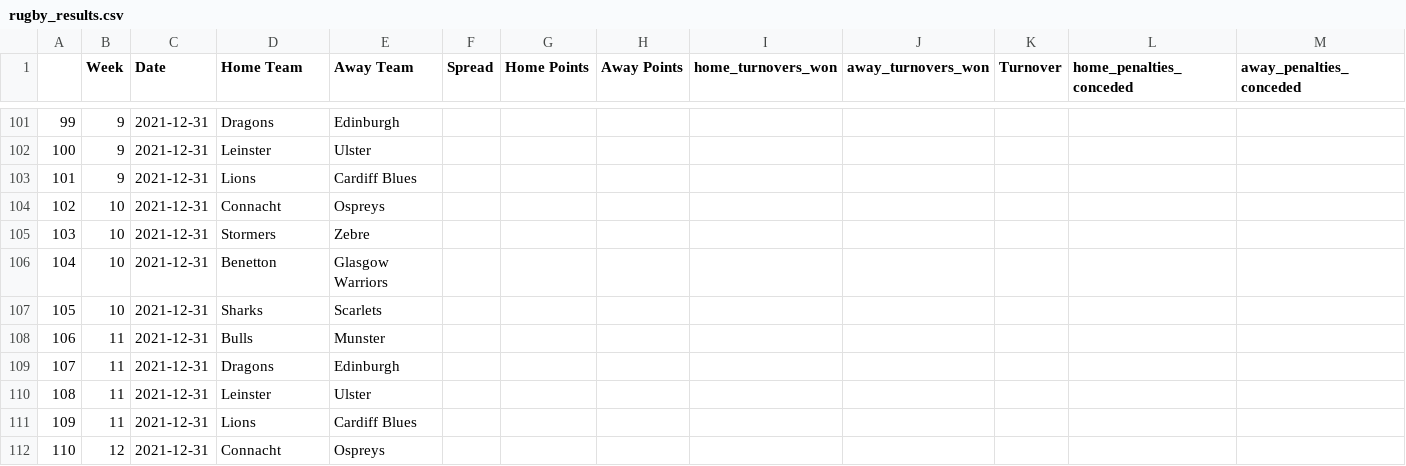
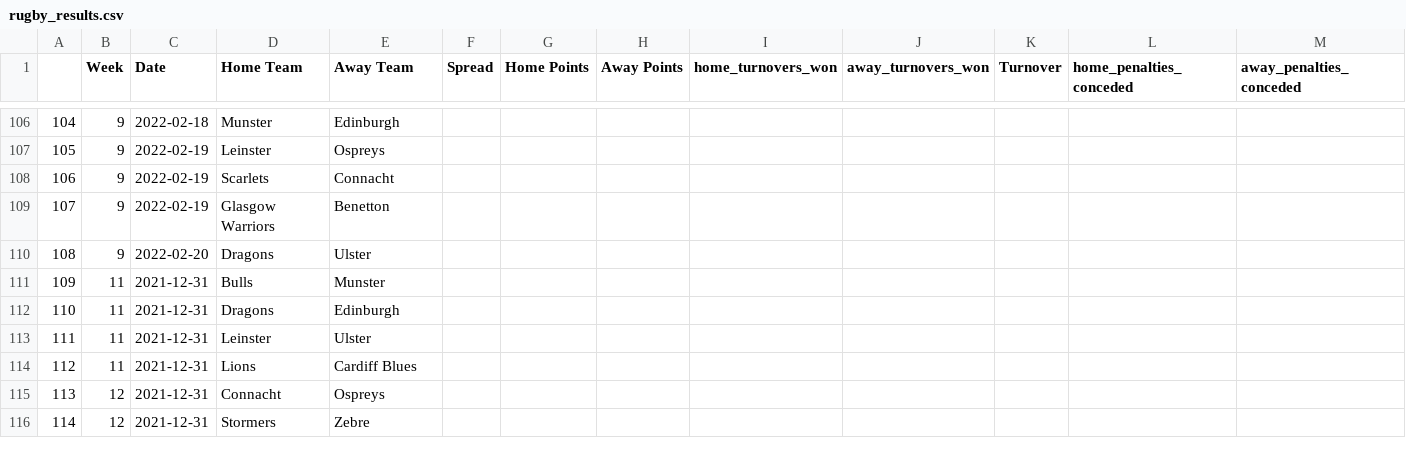
Before and after one commit to ZeNoonan/rugby, a CSV file: rugby_results.csv, drawn as a sheet; only a part is shown, gaps mark what is left out; the shorter side is filled out with more unchanged rows; removed rows and columns are numbered as before the commit, all else as after; rows hold the shown columns only; the diff covers the shown part only; the diff names each change by its address in the sheet, - before the commit and + after, or states it on an @@ line.

```diff
--- a/rugby_results.csv
+++ b/rugby_results.csv
@@ column A renumbered from row 104 down @@
-C106 (Date): 2021-12-31
+C106 (Date): 2022-02-18
-D106 (Home Team): Dragons
+D106 (Home Team): Munster
-C107 (Date): 2021-12-31
+C107 (Date): 2022-02-19
-E107 (Away Team): Ulster
+E107 (Away Team): Ospreys
+row 108: 106 | 9 | 2022-02-19 | Scarlets | Connacht
+row 109: 107 | 9 | 2022-02-19 | Glasgow Warriors | Benetton
-C110 (Date): 2021-12-31
+C110 (Date): 2022-02-20
-D110 (Home Team): Lions
+D110 (Home Team): Dragons
-E110 (Away Team): Cardiff Blues
+E110 (Away Team): Ulster
-row 104: 102 | 10 | 2021-12-31 | Connacht | Ospreys
-row 105: 103 | 10 | 2021-12-31 | Stormers | Zebre
-row 106: 104 | 10 | 2021-12-31 | Benetton | Glasgow Warriors
-row 107: 105 | 10 | 2021-12-31 | Sharks | Scarlets
```
Also changed, not shown: 5 added rows and 55 edited cells elsewhere in this file, 1 other file.
